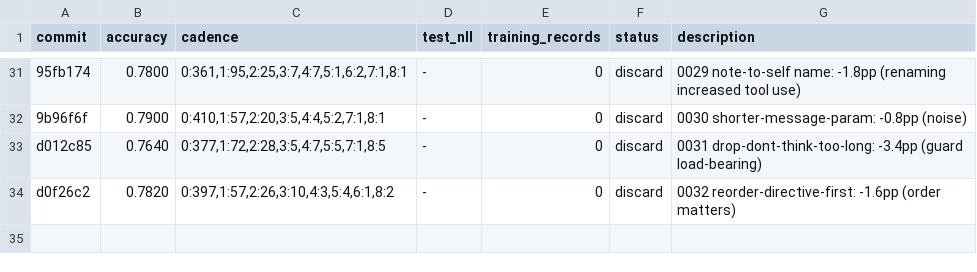
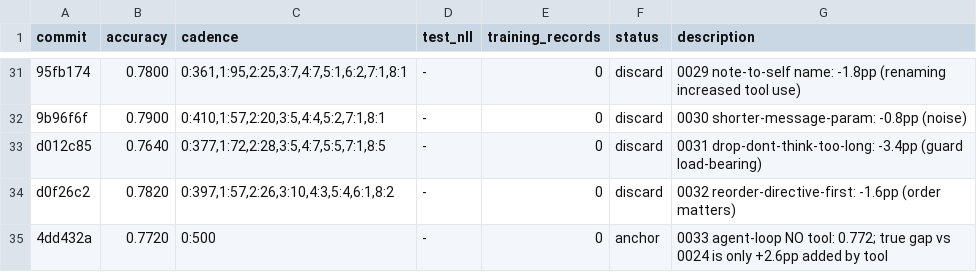
Before and after one commit to dphuang2/tinker-cookbook, a TSV file: tinker_cookbook/recipes/interview/results.tsv, drawn as a sheet; only a part is shown, gaps mark what is left out; the diff names each change by its address in the sheet, - before the commit and + after, or states it on an @@ line.

Commit message:
0033 agent-loop-no-tool: anchor: 0.7720 (real comparison vs 0024's 0.798)

```diff
--- a/tinker_cookbook/recipes/interview/results.tsv
+++ b/tinker_cookbook/recipes/interview/results.tsv
+row 35: 4dd432a | 0.7720 | 0:500 | - | 0 | anchor | 0033 agent-loop NO tool: 0.772; true gap vs 0024 is only +2.6pp added by tool
```
Also changed, not shown: 6 other files.
